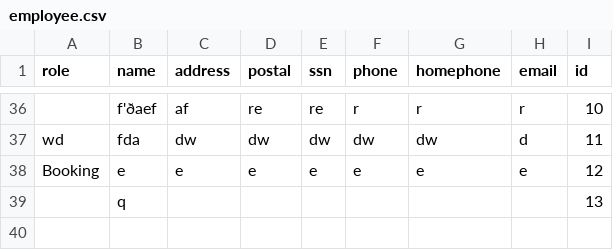
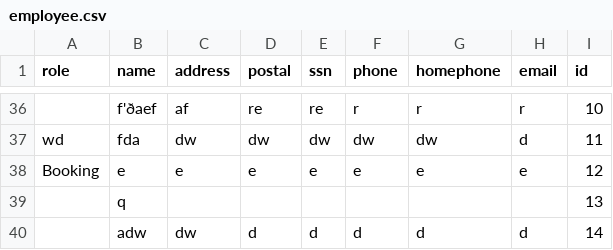
Before and after one commit to HyperBuff/SC-T-113-VLN1-Hopur53, a CSV file: data/employee.csv, drawn as a sheet; only a part is shown, gaps mark what is left out; the diff names each change by its address in the sheet, - before the commit and + after, or states it on an @@ line.

```diff
--- a/data/employee.csv
+++ b/data/employee.csv
+row 40:  | adw | dw | d | d | d | d | d | 14
```
Also changed, not shown: 2 other files.
